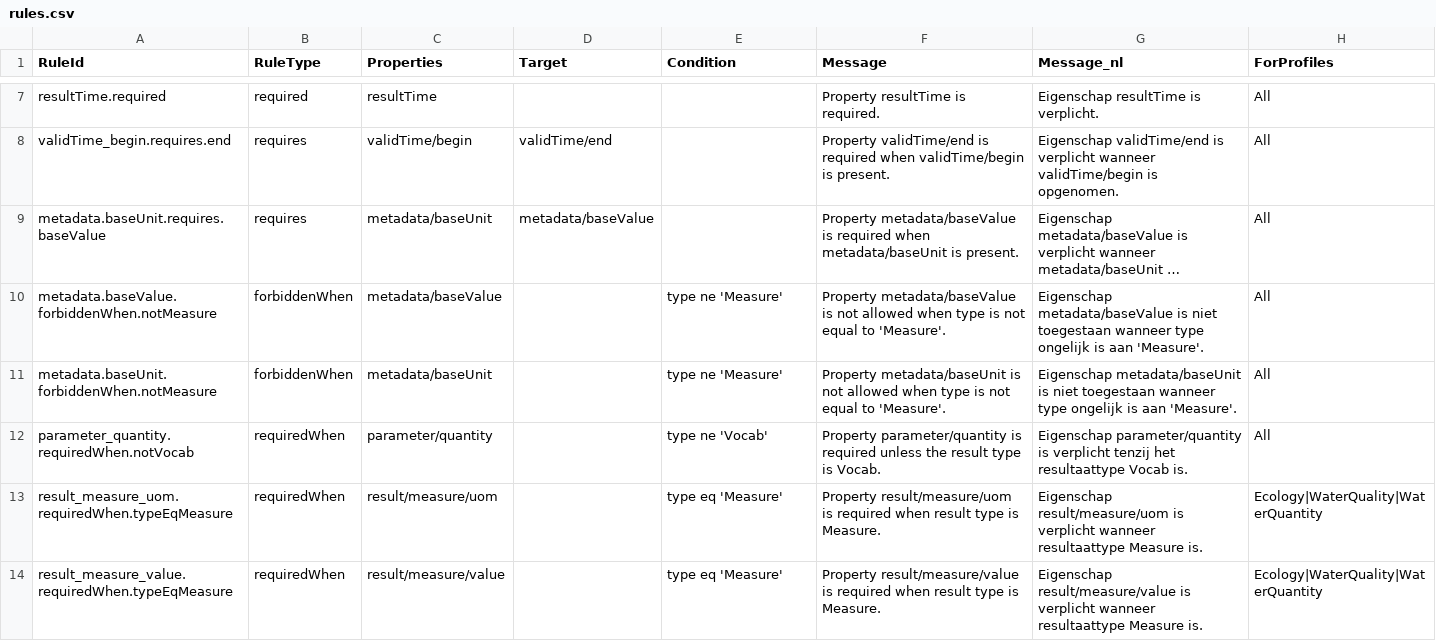
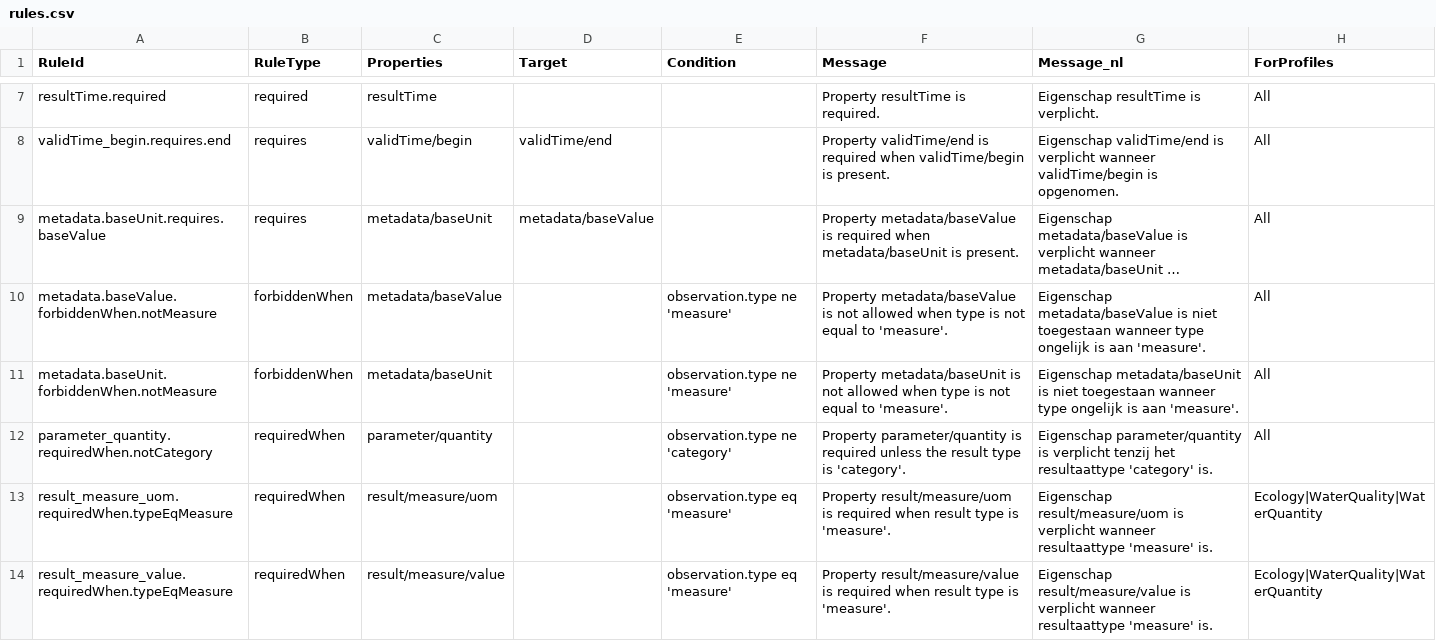
Before and after one commit to DigitaleDeltaOrg/DD-API-V4-ReSpec, a CSV file: definitions/water/20261101/rules.csv, drawn as a sheet; only a part is shown, gaps mark what is left out; long unchanged cells end in …; the diff covers the shown part only; the diff names each change by its address in the sheet, - before the commit and + after, or states it on an @@ line.

```diff
--- a/definitions/water/20261101/rules.csv
+++ b/definitions/water/20261101/rules.csv
-E10:E11 (Condition): type ne 'Measure'
+E10:E11 (Condition): observation.type ne 'measure'
-F10 (Message): …equal to 'Measure'.
+F10 (Message): …equal to 'measure'.
-G10 (Message_nl): …is aan 'Measure'.
+G10 (Message_nl): …is aan 'measure'.
-F11 (Message): …equal to 'Measure'.
+F11 (Message): …equal to 'measure'.
-G11 (Message_nl): …is aan 'Measure'.
+G11 (Message_nl): …is aan 'measure'.
-A12 (RuleId): parameter_quantity.requiredWhen.notVocab
+A12 (RuleId): parameter_quantity.requiredWhen.notCategory
-E12 (Condition): type ne 'Vocab'
+E12 (Condition): observation.type ne 'category'
-F12 (Message): …type is Vocab.
+F12 (Message): …type is 'category'.
-G12 (Message_nl): …het resultaattype Vocab is.
+G12 (Message_nl): …het resultaattype 'category' is.
-E13:E14 (Condition): type eq 'Measure'
+E13:E14 (Condition): observation.type eq 'measure'
-F13 (Message): …type is Measure.
+F13 (Message): …type is 'measure'.
-G13 (Message_nl): …wanneer resultaattype Measure is.
+G13 (Message_nl): …wanneer resultaattype 'measure' is.
-F14 (Message): …type is Measure.
+F14 (Message): …type is 'measure'.
-G14 (Message_nl): …wanneer resultaattype Measure is.
+G14 (Message_nl): …wanneer resultaattype 'measure' is.
```
Also changed, not shown: 19 edited cells elsewhere in this file, definitions/capabilities.csv, definitions/v3-to-v4.csv, 36 other files.
